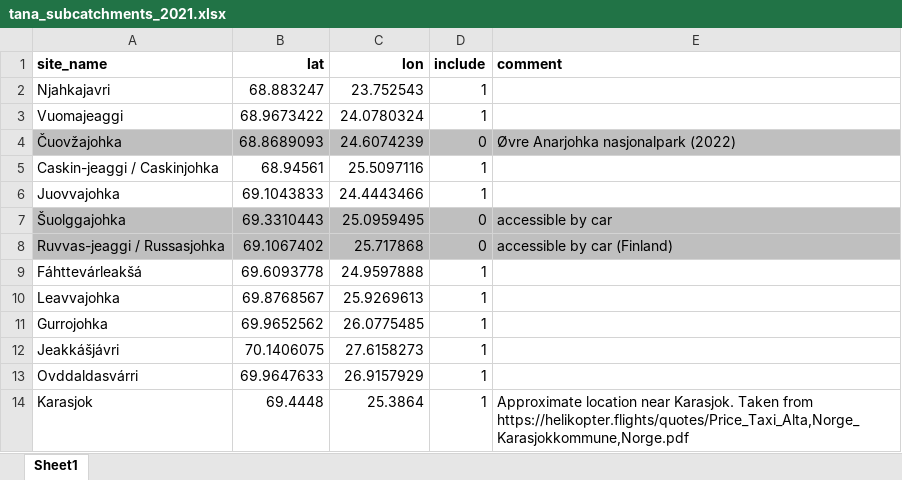
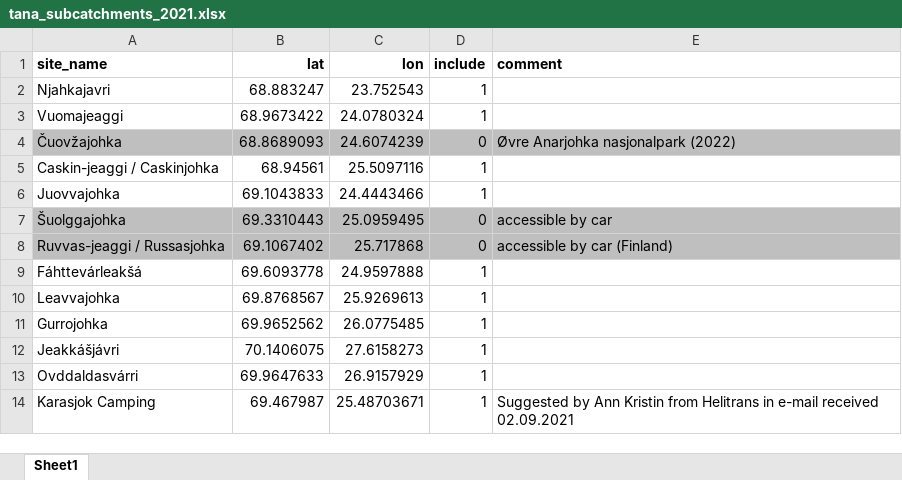
Before and after one commit to NIVANorge/quantom, an Excel workbook: data/tana_subcatchments_2021.xlsx, sheet Sheet1, drawn as a sheet; values as stored, in another font and other column widths than the file's, no borders; removed rows and columns are numbered as before the commit, all else as after; the diff names each change by its address in the sheet, - before the commit and + after, or states it on an @@ line.

Commit message:
Use co-ords supplied by Helitrans

```diff
--- a/data/tana_subcatchments_2021.xlsx (sheet Sheet1)
+++ b/data/tana_subcatchments_2021.xlsx (sheet Sheet1)
-row 14: Karasjok | 69.4448 | 25.3864 | 1 | Approximate location near Karasjok. Taken from https://helikopter.flights/quotes/Price_Taxi_Alta,Norge_Karasjokkommune,Norge.pdf
+row 14: Karasjok Camping | 69.467987 | 25.48703671 | 1 | Suggested by Ann Kristin from Helitrans in e-mail received 02.09.2021
```
